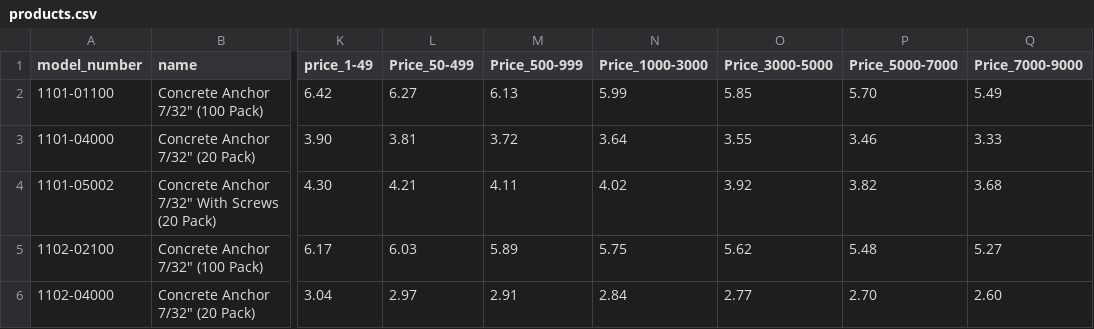
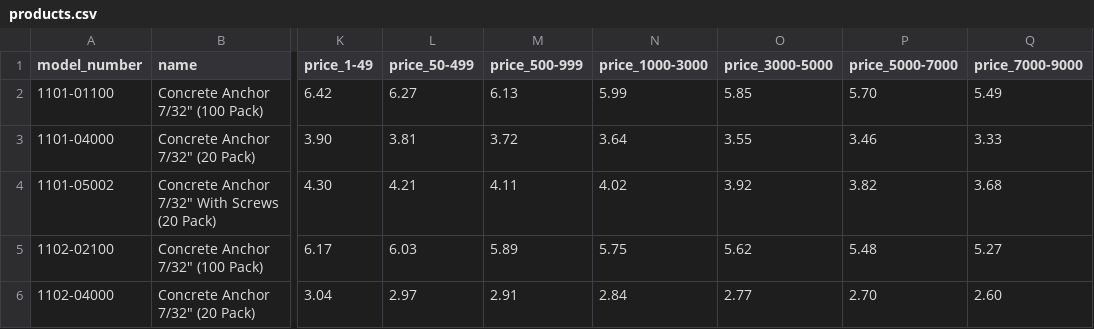
Before and after one commit to jakeearing/thorsmex_digital_catalog, a CSV file: models/products.csv, drawn as a sheet; only a part is shown, gaps mark what is left out; the diff names each change by its address in the sheet, - before the commit and + after, or states it on an @@ line.

Commit message:
Update products.csv

```diff
--- a/models/products.csv
+++ b/models/products.csv
-L1: Price_50-499
+L1: price_50-499
-M1: Price_500-999
+M1: price_500-999
-N1: Price_1000-3000
+N1: price_1000-3000
-O1: Price_3000-5000
+O1: price_3000-5000
-P1: Price_5000-7000
+P1: price_5000-7000
-Q1: Price_7000-9000
+Q1: price_7000-9000
```
